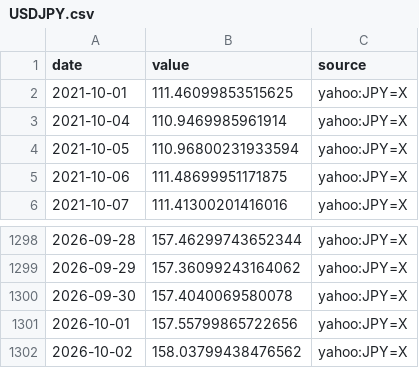
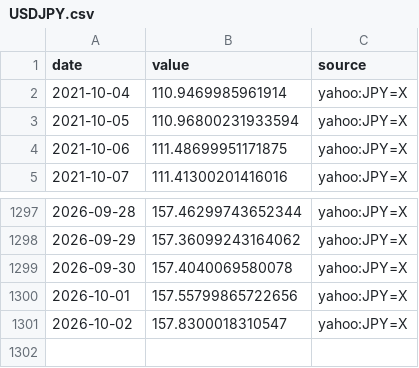
Before and after one commit to MJIH-market/macro-dashboard, a CSV file: data/USDJPY.csv, drawn as a sheet; only a part is shown, gaps mark what is left out.

```diff
--- a/data/USDJPY.csv
+++ b/data/USDJPY.csv
@@ -1,3 +1,2 @@
 date,value,source
-2021-10-01,111.46099853515625,yahoo:JPY=X
 2021-10-04,110.9469985961914,yahoo:JPY=X
@@ -1301,2 +1300,2 @@ date,value,source
 2026-10-01,157.55799865722656,yahoo:JPY=X
-2026-10-02,158.03799438476562,yahoo:JPY=X
+2026-10-02,157.8300018310547,yahoo:JPY=X
```
Also changed, not shown: data/DXY.csv, data/GOLD.csv, 9 other files.
